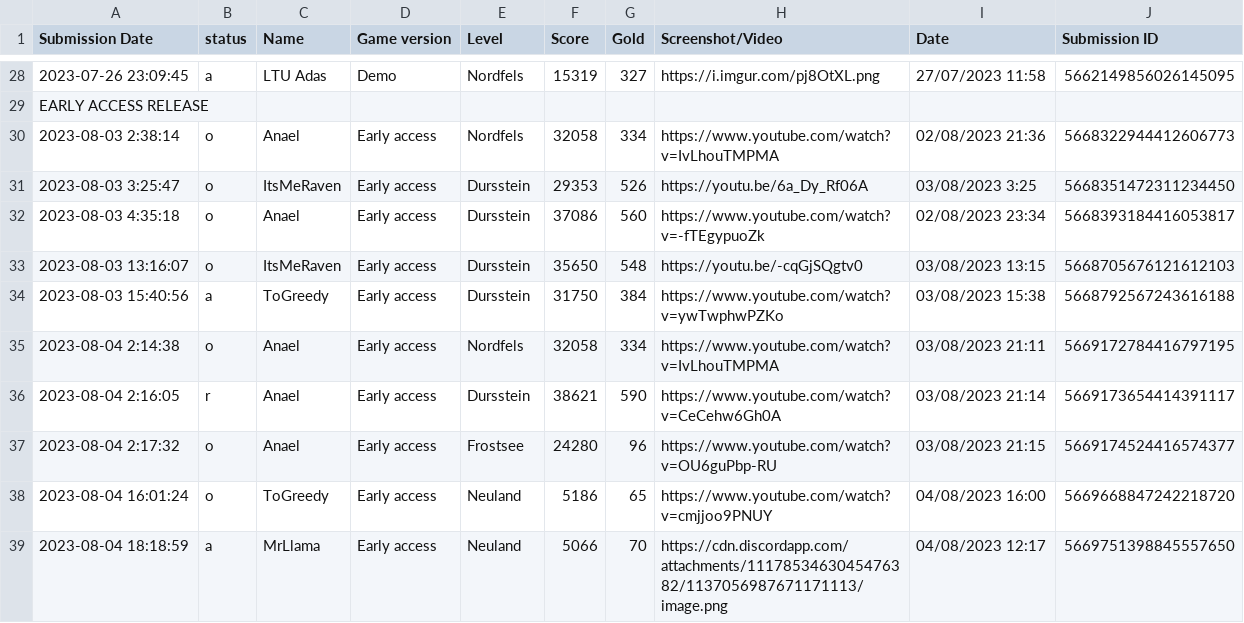
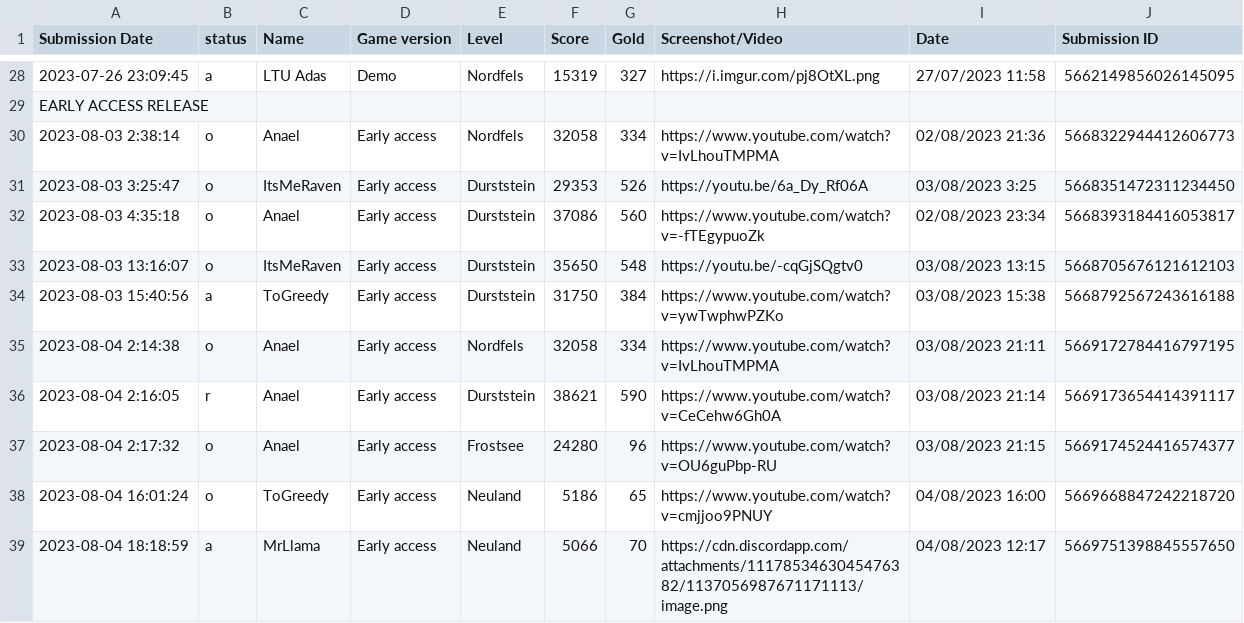
Before and after one commit to Ghost-Miner/Ghost-Miner.github.io, a CSV file: lb test/entries.csv, drawn as a sheet; only a part is shown, gaps mark what is left out; the diff covers the shown part only.

```diff
--- a/lb test/entries.csv
+++ b/lb test/entries.csv
@@ -30,8 +30,8 @@ EARLY ACCESS RELEASE,,,,,,,,,
 2023-08-03 2:38:14,o,Anael,Early access,Nordfels,32058,334,https://www.youtube.com/watch?v=IvLhouTMPMA,02/08/2023 21:36,5668322944412606773
-2023-08-03 3:25:47,o,ItsMeRaven,Early access,Dursstein,29353,526,https://youtu.be/6a_Dy_Rf06A,03/08/2023 3:25,5668351472311234450
-2023-08-03 4:35:18,o,Anael,Early access,Dursstein,37086,560,https://www.youtube.com/watch?v=-fTEgypuoZk,02/08/2023 23:34,5668393184416053817
-2023-08-03 13:16:07,o,ItsMeRaven,Early access,Dursstein,35650,548,https://youtu.be/-cqGjSQgtv0,03/08/2023 13:15,5668705676121612103
-2023-08-03 15:40:56,a,ToGreedy,Early access,Dursstein,31750,384,https://www.youtube.com/watch?v=ywTwphwPZKo,03/08/2023 15:38,5668792567243616188
+2023-08-03 3:25:47,o,ItsMeRaven,Early access,Durststein,29353,526,https://youtu.be/6a_Dy_Rf06A,03/08/2023 3:25,5668351472311234450
+2023-08-03 4:35:18,o,Anael,Early access,Durststein,37086,560,https://www.youtube.com/watch?v=-fTEgypuoZk,02/08/2023 23:34,5668393184416053817
+2023-08-03 13:16:07,o,ItsMeRaven,Early access,Durststein,35650,548,https://youtu.be/-cqGjSQgtv0,03/08/2023 13:15,5668705676121612103
+2023-08-03 15:40:56,a,ToGreedy,Early access,Durststein,31750,384,https://www.youtube.com/watch?v=ywTwphwPZKo,03/08/2023 15:38,5668792567243616188
 2023-08-04 2:14:38,o,Anael,Early access,Nordfels,32058,334,https://www.youtube.com/watch?v=IvLhouTMPMA,03/08/2023 21:11,5669172784416797195
-2023-08-04 2:16:05,r,Anael,Early access,Dursstein,38621,590,https://www.youtube.com/watch?v=CeCehw6Gh0A,03/08/2023 21:14,5669173654414391117
+2023-08-04 2:16:05,r,Anael,Early access,Durststein,38621,590,https://www.youtube.com/watch?v=CeCehw6Gh0A,03/08/2023 21:14,5669173654414391117
 2023-08-04 2:17:32,o,Anael,Early access,Frostsee,24280,96,https://www.youtube.com/watch?v=OU6guPbp-RU,03/08/2023 21:15,5669174524416574377
```
Also changed, not shown: 2 added rows, 1 removed row and 7 edited cells elsewhere in this file, lb test/scripts/entries.csv, 2 other files.
